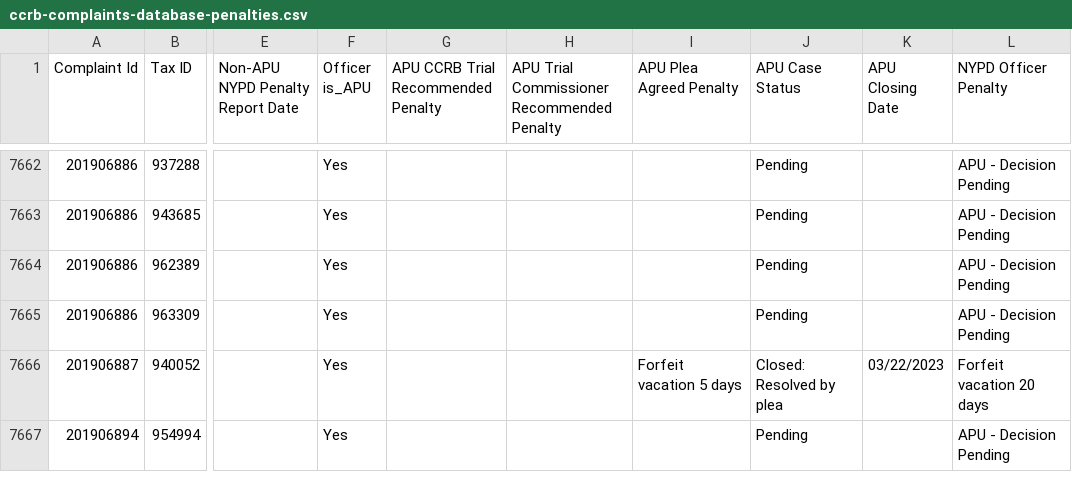
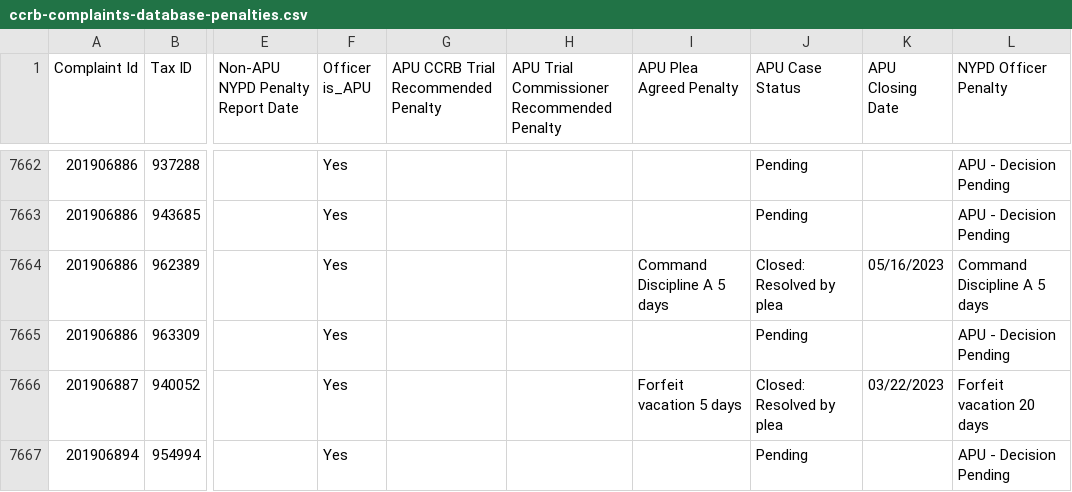
Before and after one commit to ryanwatkins/ccrb-complaints-database, a CSV file: ccrb-complaints-database-penalties.csv, drawn as a sheet; only a part is shown, gaps mark what is left out; the diff covers the shown part only; the diff names each change by its address in the sheet, - before the commit and + after, or states it on an @@ line.

```diff
--- a/ccrb-complaints-database-penalties.csv
+++ b/ccrb-complaints-database-penalties.csv
-I7664 (APU Plea Agreed Penalty): (empty)
+I7664 (APU Plea Agreed Penalty): Command Discipline A 5 days
-J7664 (APU Case Status): Pending
+J7664 (APU Case Status): Closed: Resolved by plea
-K7664 (APU Closing Date): (empty)
+K7664 (APU Closing Date): 05/16/2023
-L7664 (NYPD Officer Penalty): APU - Decision Pending
+L7664 (NYPD Officer Penalty): Command Discipline A 5 days
```
Also changed, not shown: 20 added rows and 8 edited cells elsewhere in this file.
